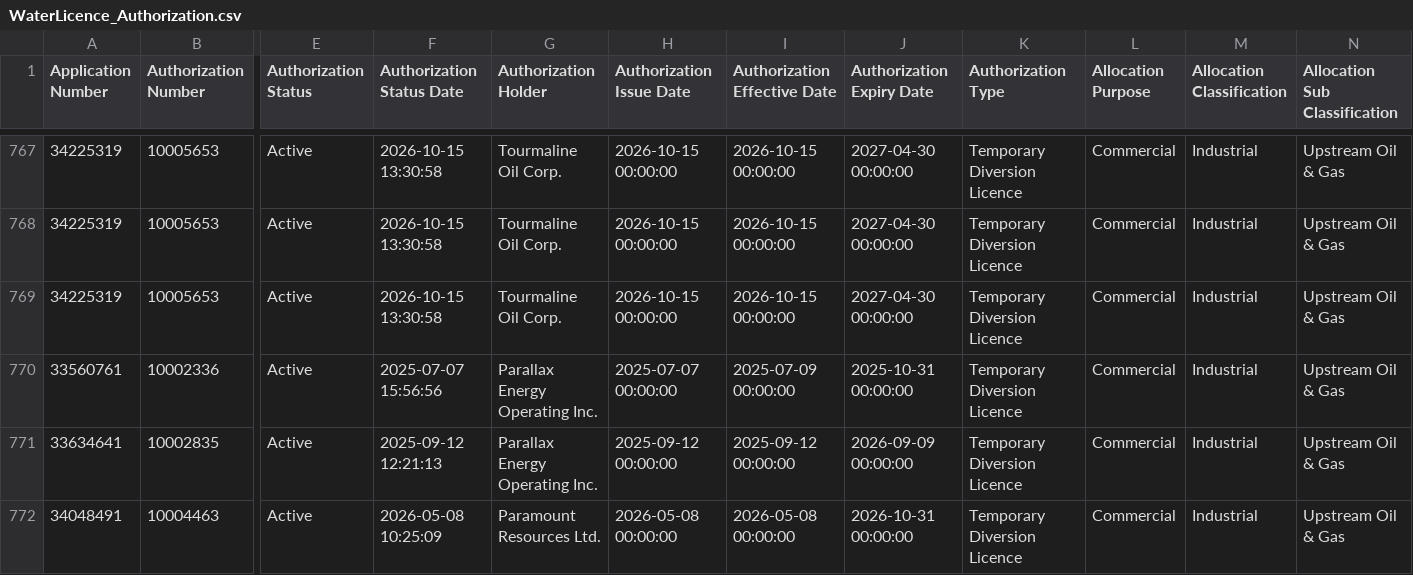
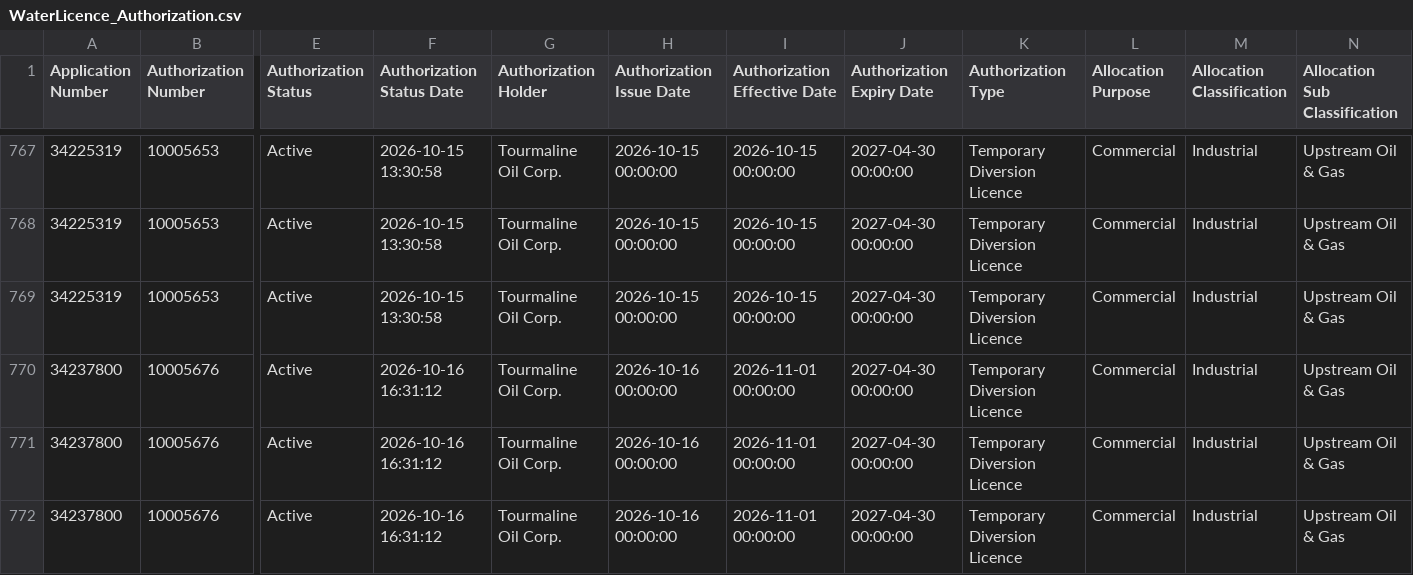
Before and after one commit to Lynzerne/flow-threshold-updater, a CSV file: data/WaterLicence_Authorization.csv, drawn as a sheet; only a part is shown, gaps mark what is left out; the shorter side is filled out with more unchanged rows; rows hold the shown columns only; the diff covers the shown part only; the diff names each change by its address in the sheet, - before the commit and + after, or states it on an @@ line.

```diff
--- a/data/WaterLicence_Authorization.csv
+++ b/data/WaterLicence_Authorization.csv
+row 770: 34237800 | 10005676 | Active | 2026-10-16 16:31:12 | Tourmaline Oil Corp. | 2026-10-16 00:00:00 | 2026-11-01 00:00:00 | 2027-04-30 00:00:00 | Temporary Diversion Licence | Commercial | Industrial | Upstream Oil & Gas
+row 771: 34237800 | 10005676 | Active | 2026-10-16 16:31:12 | Tourmaline Oil Corp. | 2026-10-16 00:00:00 | 2026-11-01 00:00:00 | 2027-04-30 00:00:00 | Temporary Diversion Licence | Commercial | Industrial | Upstream Oil & Gas
+row 772: 34237800 | 10005676 | Active | 2026-10-16 16:31:12 | Tourmaline Oil Corp. | 2026-10-16 00:00:00 | 2026-11-01 00:00:00 | 2027-04-30 00:00:00 | Temporary Diversion Licence | Commercial | Industrial | Upstream Oil & Gas
```
Also changed, not shown: 2 added rows elsewhere in this file, data/WaterLicence_DocumentLinks.csv, data/pbi_flow_thresholds_05CC_plus_05CB007.csv, 2 other files.
